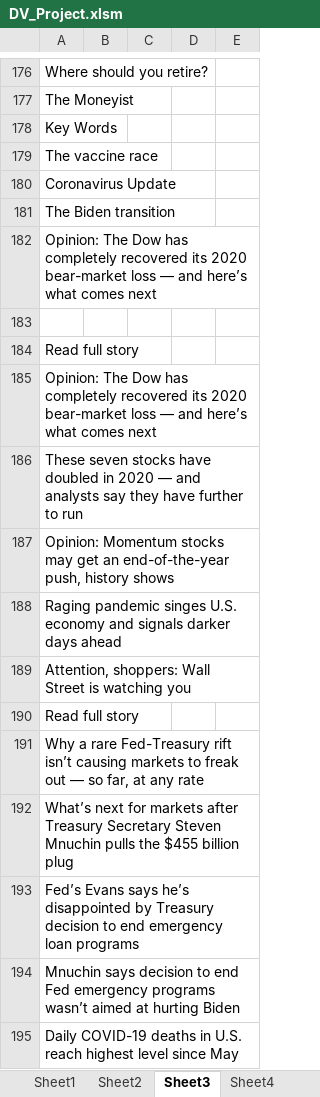
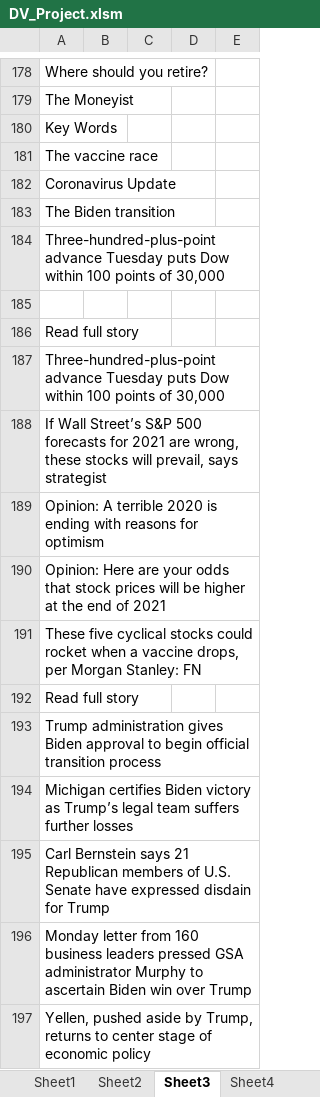
Before and after one commit to bandiajay/DataStreamingVisualization, an Excel workbook: DV_Project.xlsm, sheet Sheet3, drawn as a sheet; only a part is shown, gaps mark what is left out; values as stored, in another font and other column widths than the file's, no borders; addresses are those after the commit; the diff covers the shown part only; the diff names each change by its address in the sheet, - before the commit and + after, or states it on an @@ line.

```diff
--- a/DV_Project.xlsm (sheet Sheet3)
+++ b/DV_Project.xlsm (sheet Sheet3)
-A184: Opinion: The Dow has completely recovered its 2020 bear-market loss — and here’s what comes next
+A184: Three-hundred-plus-point advance Tuesday puts Dow within 100 points of 30,000
-A187: Opinion: The Dow has completely recovered its 2020 bear-market loss — and here’s what comes next
+A187: Three-hundred-plus-point advance Tuesday puts Dow within 100 points of 30,000
-A188: These seven stocks have doubled in 2020 — and analysts say they have further to run
+A188: If Wall Street’s S&P 500 forecasts for 2021 are wrong, these stocks will prevail, says strategist
-A189: Opinion: Momentum stocks may get an end-of-the-year push, history shows
+A189: Opinion: A terrible 2020 is ending with reasons for optimism
-A190: Raging pandemic singes U.S. economy and signals darker days ahead
+A190: Opinion: Here are your odds that stock prices will be higher at the end of 2021
-A191: Attention, shoppers: Wall Street is watching you
+A191: These five cyclical stocks could rocket when a vaccine drops, per Morgan Stanley: FN
-A193: Why a rare Fed-Treasury rift isn’t causing markets to freak out — so far, at any rate
+A193: Trump administration gives Biden approval to begin official transition process
-A194: What’s next for markets after Treasury Secretary Steven Mnuchin pulls the $455 billion plug
+A194: Michigan certifies Biden victory as Trump’s legal team suffers further losses
-A195: Fed’s Evans says he’s disappointed by Treasury decision to end emergency loan programs
+A195: Carl Bernstein says 21 Republican members of U.S. Senate have expressed disdain for Trump
-A196: Mnuchin says decision to end Fed emergency programs wasn’t aimed at hurting Biden
+A196: Monday letter from 160 business leaders pressed GSA administrator Murphy to ascertain Biden win over Trump
-A197: Daily COVID-19 deaths in U.S. reach highest level since May
+A197: Yellen, pushed aside by Trump, returns to center stage of economic policy
```
Also changed, not shown: 51 added rows, 32 removed rows, 10 moved rows and 131 edited cells elsewhere in this sheet, sheet Sheet6, sheet Sheet2, sheet Sheet4, sheet Sheet1.
